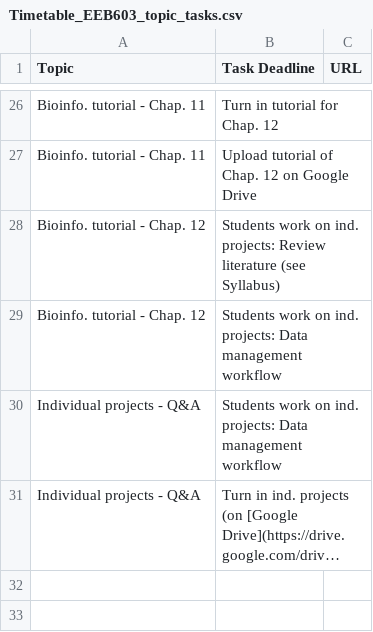
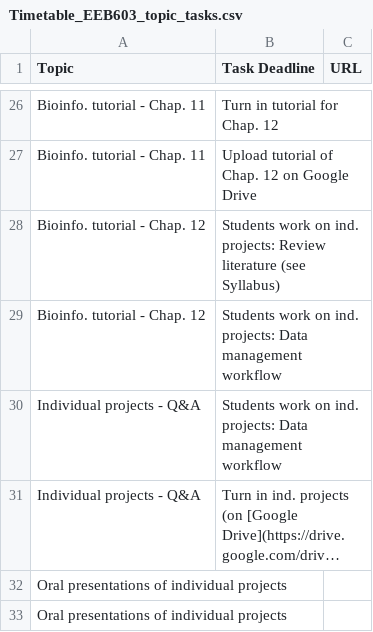
Before and after one commit to svenbuerki/EEB603_Reproducible_Science, a CSV file: Data/Timetable_EEB603_topic_tasks.csv, drawn as a sheet; only a part is shown, gaps mark what is left out; long unchanged cells end in …; the diff names each change by its address in the sheet, - before the commit and + after, or states it on an @@ line.

Commit message:
Updates syllabus and Timetable

```diff
--- a/Data/Timetable_EEB603_topic_tasks.csv
+++ b/Data/Timetable_EEB603_topic_tasks.csv
+row 32: Oral presentations of individual projects
+row 33: Oral presentations of individual projects
```
Also changed, not shown: 4 other files.
